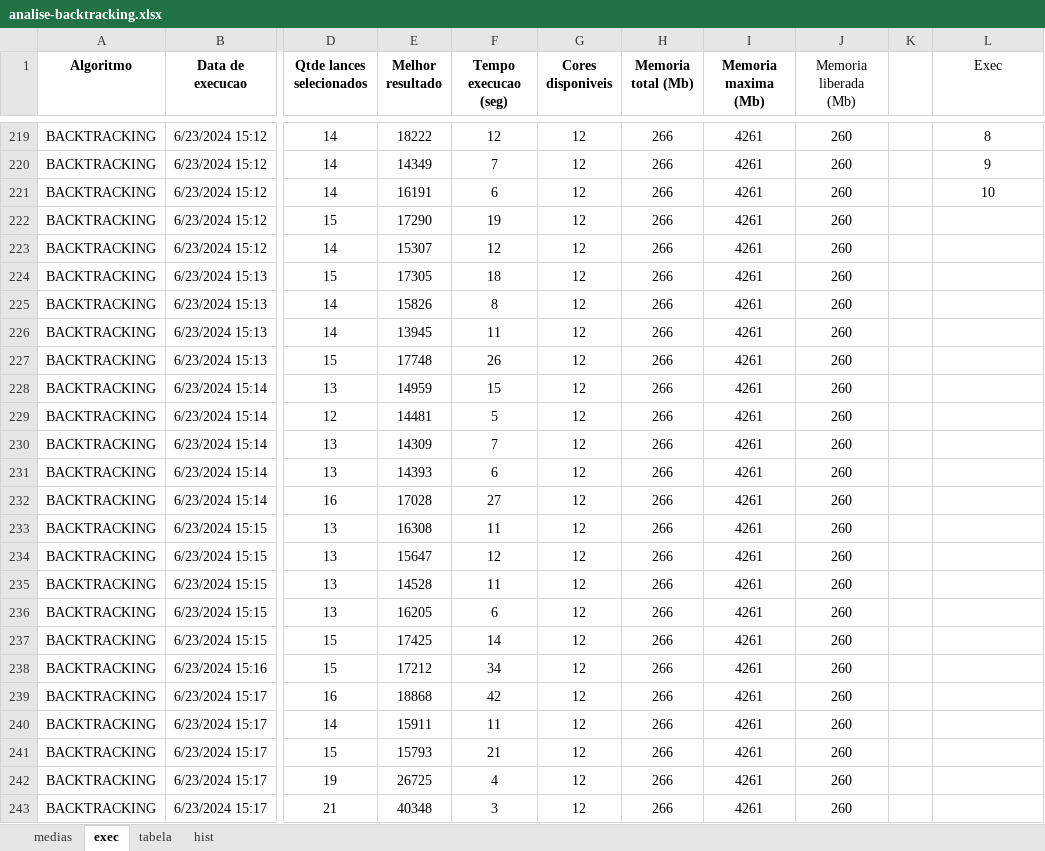
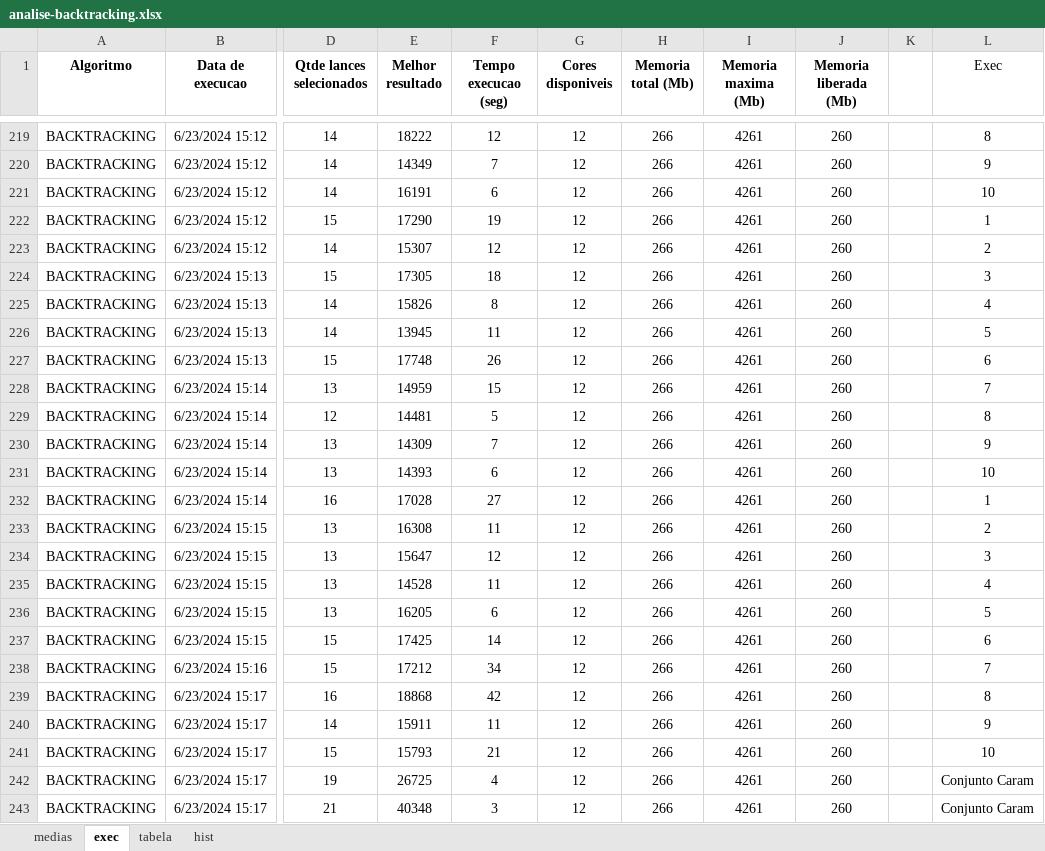
Before and after one commit to DisciplinasProgramacao/leilaodeenergia-tp-grupo-alunossemgrupo, an Excel workbook: analises/analise-backtracking.xlsx, sheet exec, drawn as a sheet; only a part is shown, gaps mark what is left out; values as stored, in another font and other column widths than the file's, no borders; the diff names each change by its address in the sheet, - before the commit and + after, or states it on an @@ line.

```diff
--- a/analises/analise-backtracking.xlsx (sheet exec)
+++ b/analises/analise-backtracking.xlsx (sheet exec)
-J1 bold: off
+J1 bold: on
-L222 (Exec): (empty)
+L222 (Exec): 1
-L223 (Exec): (empty)
+L223 (Exec): 2
-L224 (Exec): (empty)
+L224 (Exec): 3
-L225 (Exec): (empty)
+L225 (Exec): 4
-L226 (Exec): (empty)
+L226 (Exec): 5
-L227 (Exec): (empty)
+L227 (Exec): 6
-L228 (Exec): (empty)
+L228 (Exec): 7
-L229 (Exec): (empty)
+L229 (Exec): 8
-L230 (Exec): (empty)
+L230 (Exec): 9
-L231 (Exec): (empty)
+L231 (Exec): 10
-L232 (Exec): (empty)
+L232 (Exec): 1
-L233 (Exec): (empty)
+L233 (Exec): 2
-L234 (Exec): (empty)
+L234 (Exec): 3
-L235 (Exec): (empty)
+L235 (Exec): 4
-L236 (Exec): (empty)
+L236 (Exec): 5
-L237 (Exec): (empty)
+L237 (Exec): 6
-L238 (Exec): (empty)
+L238 (Exec): 7
-L239 (Exec): (empty)
+L239 (Exec): 8
-L240 (Exec): (empty)
+L240 (Exec): 9
-L241 (Exec): (empty)
+L241 (Exec): 10
-L242:L243 (Exec): (empty)
+L242:L243 (Exec): Conjunto Caram
```
Also changed, not shown: sheet tabela, sheet medias, formulas that keep their value, charts or pictures, 7 other files.
